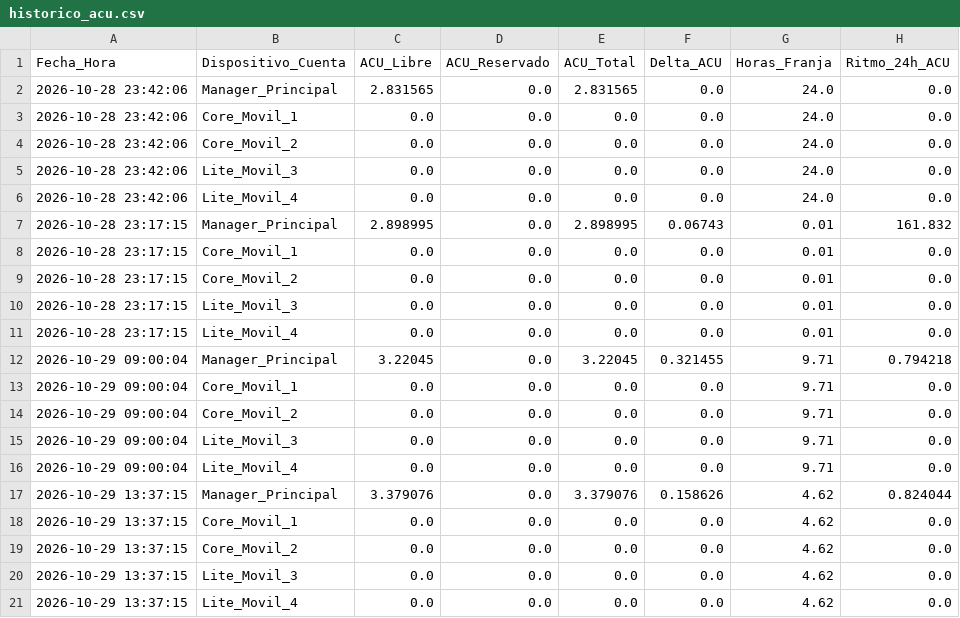
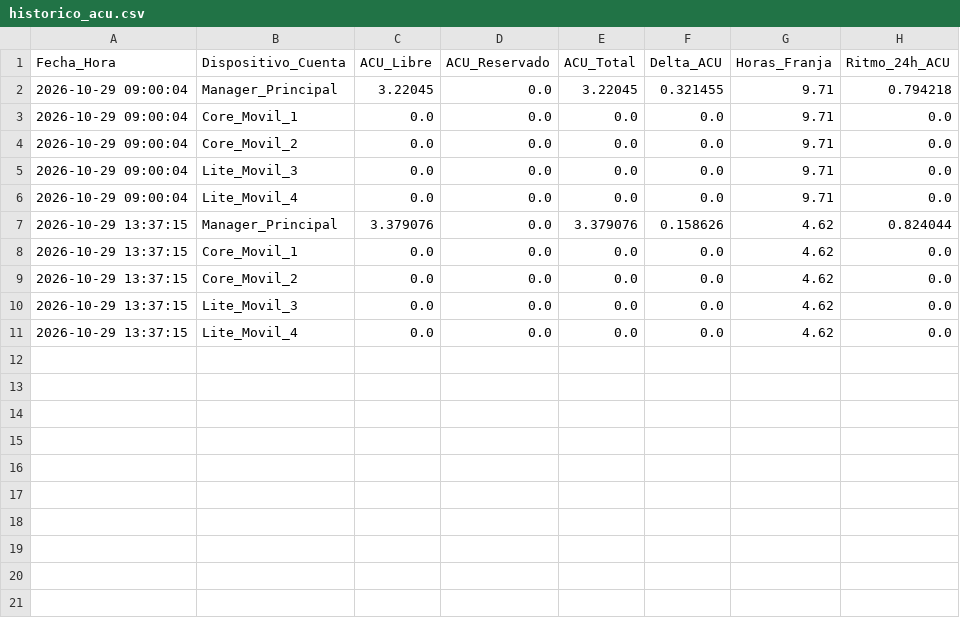
Before and after one commit to DaniDi9/ACU-Tracker, a CSV file: historico_acu.csv, drawn as a sheet; the diff names each change by its address in the sheet, - before the commit and + after, or states it on an @@ line.

Commit message:
Update historico_acu.csv with new ACU data
Removed old data entries and added new entries for ACU statistics.

```diff
--- a/historico_acu.csv
+++ b/historico_acu.csv
-row 2: 2026-10-28 23:42:06 | Manager_Principal | 2.831565 | 0.0 | 2.831565 | 0.0 | 24.0 | 0.0
-row 3: 2026-10-28 23:42:06 | Core_Movil_1 | 0.0 | 0.0 | 0.0 | 0.0 | 24.0 | 0.0
-row 4: 2026-10-28 23:42:06 | Core_Movil_2 | 0.0 | 0.0 | 0.0 | 0.0 | 24.0 | 0.0
-row 5: 2026-10-28 23:42:06 | Lite_Movil_3 | 0.0 | 0.0 | 0.0 | 0.0 | 24.0 | 0.0
-row 6: 2026-10-28 23:42:06 | Lite_Movil_4 | 0.0 | 0.0 | 0.0 | 0.0 | 24.0 | 0.0
-row 7: 2026-10-28 23:17:15 | Manager_Principal | 2.898995 | 0.0 | 2.898995 | 0.06743 | 0.01 | 161.832
-row 8: 2026-10-28 23:17:15 | Core_Movil_1 | 0.0 | 0.0 | 0.0 | 0.0 | 0.01 | 0.0
-row 9: 2026-10-28 23:17:15 | Core_Movil_2 | 0.0 | 0.0 | 0.0 | 0.0 | 0.01 | 0.0
-row 10: 2026-10-28 23:17:15 | Lite_Movil_3 | 0.0 | 0.0 | 0.0 | 0.0 | 0.01 | 0.0
-row 11: 2026-10-28 23:17:15 | Lite_Movil_4 | 0.0 | 0.0 | 0.0 | 0.0 | 0.01 | 0.0
```
